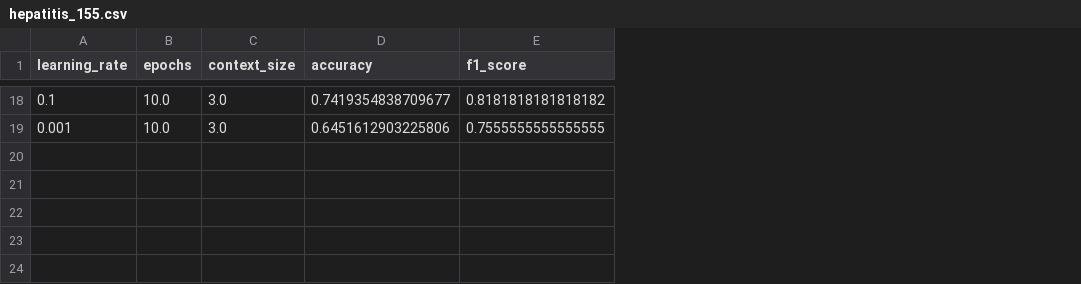
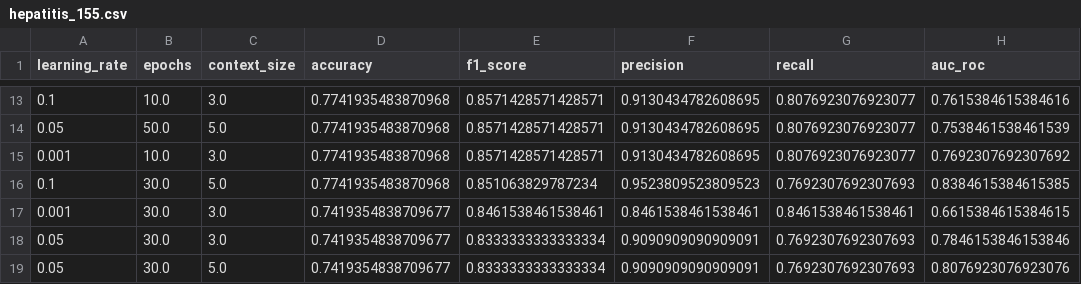
Before and after one commit to NgocTram2711/TabMini, a CSV file: result/tabr/hepatitis_155.csv, drawn as a sheet; only a part is shown, gaps mark what is left out; addresses are those after the commit; the diff covers the shown part only; the diff names each change by its address in the sheet, - before the commit and + after, or states it on an @@ line.

```diff
--- a/result/tabr/hepatitis_155.csv
+++ b/result/tabr/hepatitis_155.csv
+column F (precision), row 13: 0.9130434782608695; row 15: 0.9130434782608695
+column G (recall), row 13: 0.8076923076923077; row 15: 0.8076923076923077
+column H (auc_roc), row 13: 0.7615384615384616; row 15: 0.7692307692307692
-D13 (accuracy): 0.7419354838709677
+D13 (accuracy): 0.7741935483870968
-E13 (f1_score): 0.8181818181818182
+E13 (f1_score): 0.8571428571428571
+row 14: 0.05 | 50.0 | 5.0 | 0.7741935483870968 | 0.8571428571428571 | 0.9130434782608695 | 0.8076923076923077 | 0.7538461538461539
-D15 (accuracy): 0.6451612903225806
+D15 (accuracy): 0.7741935483870968
-E15 (f1_score): 0.7555555555555555
+E15 (f1_score): 0.8571428571428571
+row 16: 0.1 | 30.0 | 5.0 | 0.7741935483870968 | 0.851063829787234 | 0.9523809523809523 | 0.7692307692307693 | 0.8384615384615385
+row 17: 0.001 | 30.0 | 3.0 | 0.7419354838709677 | 0.8461538461538461 | 0.8461538461538461 | 0.8461538461538461 | 0.6615384615384615
+row 18: 0.05 | 30.0 | 3.0 | 0.7419354838709677 | 0.8333333333333334 | 0.9090909090909091 | 0.7692307692307693 | 0.7846153846153846
+row 19: 0.05 | 30.0 | 5.0 | 0.7419354838709677 | 0.8333333333333334 | 0.9090909090909091 | 0.7692307692307693 | 0.8076923076923076
```
Also changed, not shown: 3 added rows, 8 removed rows and 19 edited cells elsewhere in this file, result/tabr/analcatdata_asbestos_83.csv, result/tabr/bupa_345.csv, 32 other files.
